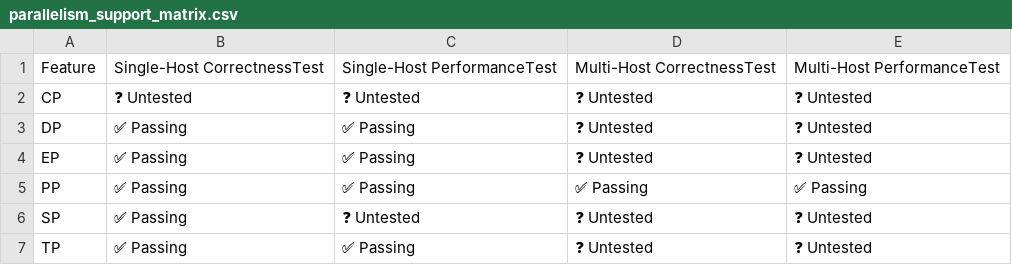
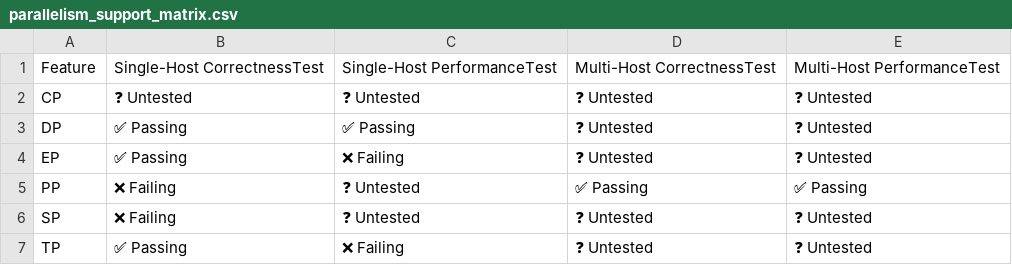
Before and after one commit to j-luwierski/vllm-tpu-inference-qwen4exp-mtp, a CSV file: tpu-interface/support_matrices/nightly/v6e/flax_nnx/parallelism_support_matrix.csv, drawn as a sheet.

Commit message:
[skip ci] Update nightly support matrices for flax_nnx (v6e/v7x)
Signed-off-by: Buildkite Bot <buildkite-bot@users.noreply.github.com>

```diff
--- a/tpu-interface/support_matrices/nightly/v6e/flax_nnx/parallelism_support_matrix.csv
+++ b/tpu-interface/support_matrices/nightly/v6e/flax_nnx/parallelism_support_matrix.csv
@@ -3,5 +3,5 @@ Feature,Single-Host CorrectnessTest,Single-Host PerformanceTest,Multi-Host Corre
 "DP",✅ Passing,✅ Passing,❓ Untested,❓ Untested
-"EP",✅ Passing,✅ Passing,❓ Untested,❓ Untested
-"PP",✅ Passing,✅ Passing,✅ Passing,✅ Passing
-"SP",✅ Passing,❓ Untested,❓ Untested,❓ Untested
-"TP",✅ Passing,✅ Passing,❓ Untested,❓ Untested
+"EP",✅ Passing,❌ Failing,❓ Untested,❓ Untested
+"PP",❌ Failing,❓ Untested,✅ Passing,✅ Passing
+"SP",❌ Failing,❓ Untested,❓ Untested,❓ Untested
+"TP",✅ Passing,❌ Failing,❓ Untested,❓ Untested
```
Also changed, not shown: tpu-interface/support_matrices/nightly/v6e/flax_nnx/feature_support_matrix.csv, tpu-interface/support_matrices/nightly/v7x/flax_nnx/feature_support_matrix.csv.
